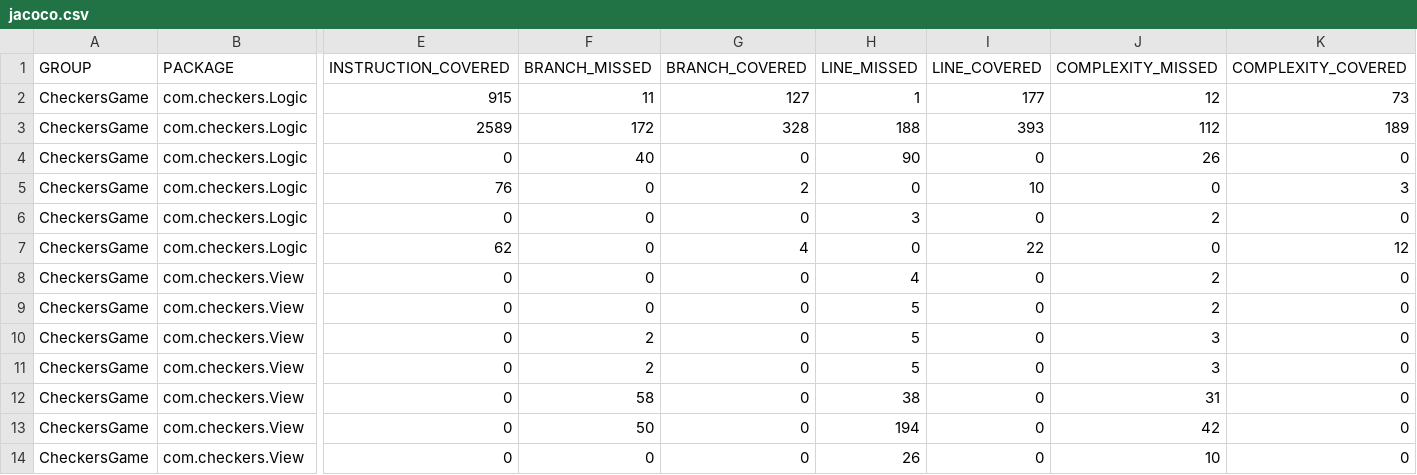
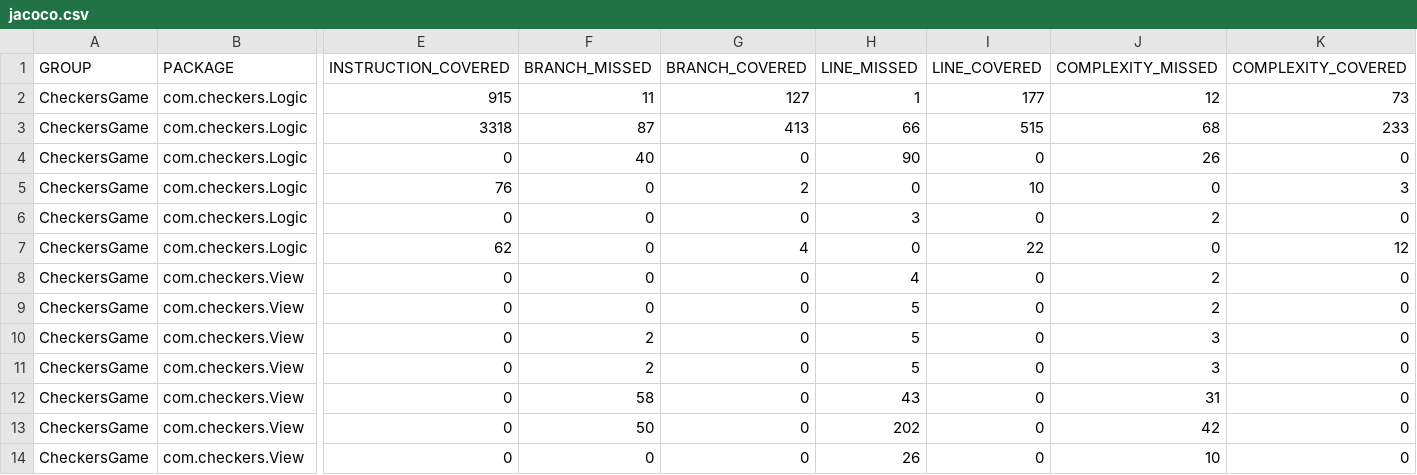
Before and after one commit to hashinisenaratne/QE_Project, a CSV file: CheckersGame/target/site/jacoco/jacoco.csv, drawn as a sheet; only a part is shown, gaps mark what is left out; removed rows and columns are numbered as before the commit, all else as after; rows hold the shown columns only; the diff names each change by its address in the sheet, - before the commit and + after, or states it on an @@ line.

Commit message:
adding more tests for CheckerBoard

```diff
--- a/CheckersGame/target/site/jacoco/jacoco.csv
+++ b/CheckersGame/target/site/jacoco/jacoco.csv
-row 3: CheckersGame | com.checkers.Logic | 2589 | 172 | 328 | 188 | 393 | 112 | 189
+row 3: CheckersGame | com.checkers.Logic | 3318 | 87 | 413 | 66 | 515 | 68 | 233
-H12 (LINE_MISSED): 38
+H12 (LINE_MISSED): 43
-H13 (LINE_MISSED): 194
+H13 (LINE_MISSED): 202
```
Also changed, not shown: 33 other files.
